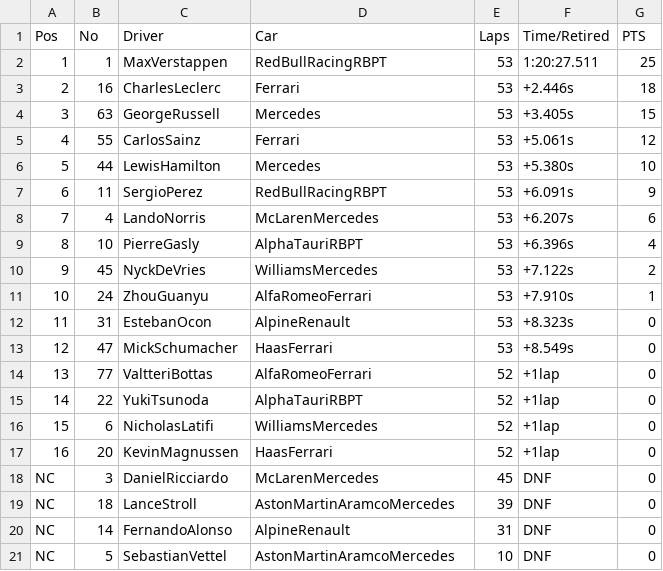
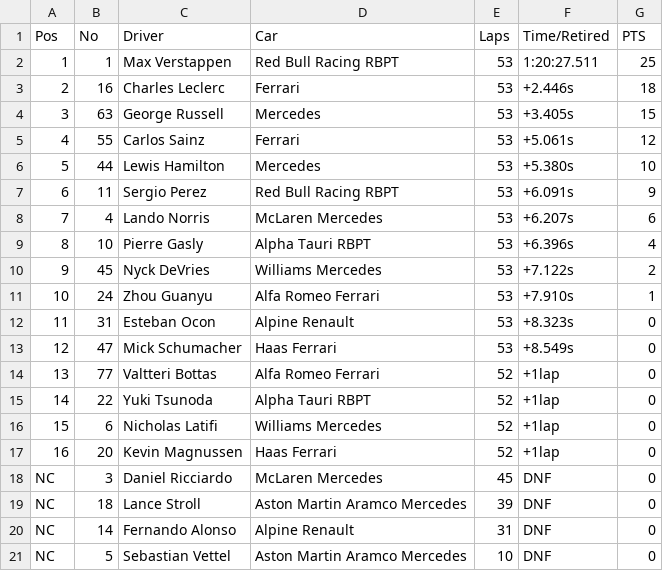
Before and after one commit to JB-26/f1-2022-analysis, a CSV file: data/ITALY2.csv, drawn as a sheet.

```diff
--- a/data/ITALY2.csv
+++ b/data/ITALY2.csv
@@ -1,21 +1,21 @@
 Pos,No,Driver,Car,Laps,Time/Retired,PTS
-1,1,MaxVerstappen,RedBullRacingRBPT,53,1:20:27.511,25
-2,16,CharlesLeclerc,Ferrari,53,+2.446s,18
-3,63,GeorgeRussell,Mercedes,53,+3.405s,15
-4,55,CarlosSainz,Ferrari,53,+5.061s,12
-5,44,LewisHamilton,Mercedes,53,+5.380s,10
-6,11,SergioPerez,RedBullRacingRBPT,53,+6.091s,9
-7,4,LandoNorris,McLarenMercedes,53,+6.207s,6
-8,10,PierreGasly,AlphaTauriRBPT,53,+6.396s,4
-9,45,NyckDeVries,WilliamsMercedes,53,+7.122s,2
-10,24,ZhouGuanyu,AlfaRomeoFerrari,53,+7.910s,1
-11,31,EstebanOcon,AlpineRenault,53,+8.323s,0
-12,47,MickSchumacher,HaasFerrari,53,+8.549s,0
-13,77,ValtteriBottas,AlfaRomeoFerrari,52,+1lap,0
-14,22,YukiTsunoda,AlphaTauriRBPT,52,+1lap,0
-15,6,NicholasLatifi,WilliamsMercedes,52,+1lap,0
-16,20,KevinMagnussen,HaasFerrari,52,+1lap,0
-NC,3,DanielRicciardo,McLarenMercedes,45,DNF,0
-NC,18,LanceStroll,AstonMartinAramcoMercedes,39,DNF,0
-NC,14,FernandoAlonso,AlpineRenault,31,DNF,0
-NC,5,SebastianVettel,AstonMartinAramcoMercedes,10,DNF,0
+1,1,Max Verstappen,Red Bull Racing RBPT,53,1:20:27.511,25
+2,16,Charles Leclerc,Ferrari,53,+2.446s,18
+3,63,George Russell,Mercedes,53,+3.405s,15
+4,55,Carlos Sainz,Ferrari,53,+5.061s,12
+5,44,Lewis Hamilton,Mercedes,53,+5.380s,10
+6,11,Sergio Perez,Red Bull Racing RBPT,53,+6.091s,9
+7,4,Lando Norris,McLaren Mercedes,53,+6.207s,6
+8,10,Pierre Gasly,Alpha Tauri RBPT,53,+6.396s,4
+9,45,Nyck DeVries,Williams Mercedes,53,+7.122s,2
+10,24,Zhou Guanyu,Alfa Romeo Ferrari,53,+7.910s,1
+11,31,Esteban Ocon,Alpine Renault,53,+8.323s,0
+12,47,Mick Schumacher,Haas Ferrari,53,+8.549s,0
+13,77,Valtteri Bottas,Alfa Romeo Ferrari,52,+1lap,0
+14,22,Yuki Tsunoda,Alpha Tauri RBPT,52,+1lap,0
+15,6,Nicholas Latifi,Williams Mercedes,52,+1lap,0
+16,20,Kevin Magnussen,Haas Ferrari,52,+1lap,0
+NC,3,Daniel Ricciardo,McLaren Mercedes,45,DNF,0
+NC,18,Lance Stroll,Aston Martin Aramco Mercedes,39,DNF,0
+NC,14,Fernando Alonso,Alpine Renault,31,DNF,0
+NC,5,Sebastian Vettel,Aston Martin Aramco Mercedes,10,DNF,0
```
Also changed, not shown: data/JAPAN.csv, data/fastest-lap/fl-hungary.csv, 11 other files.
